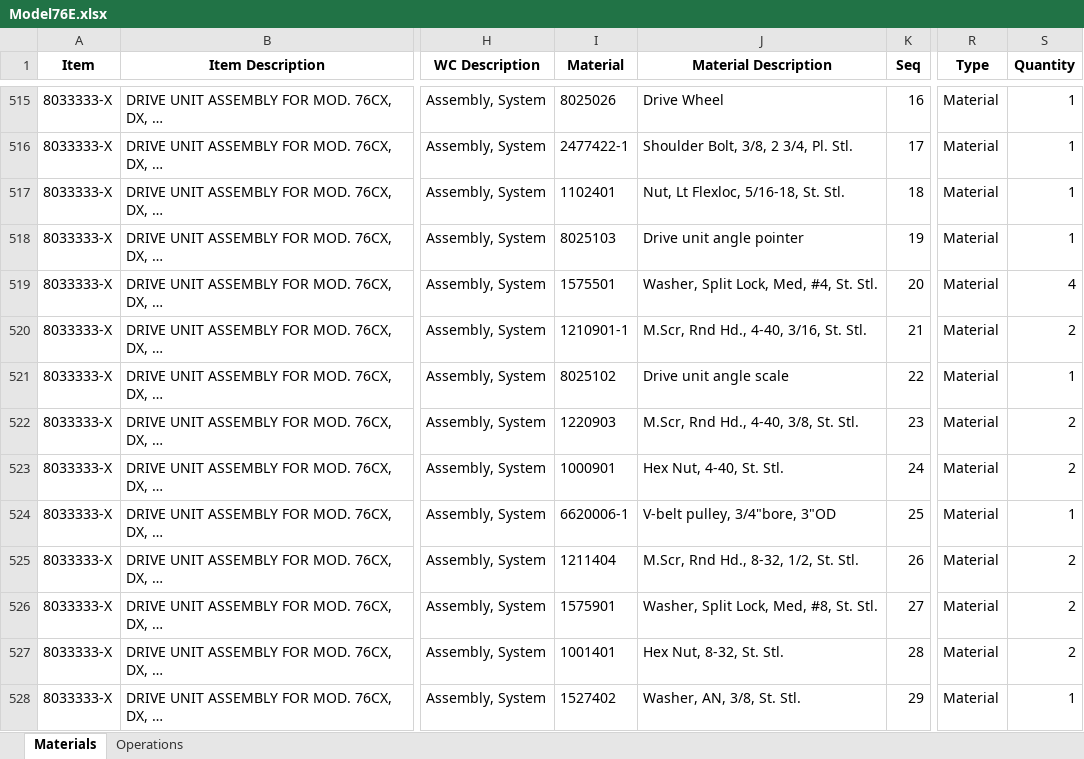
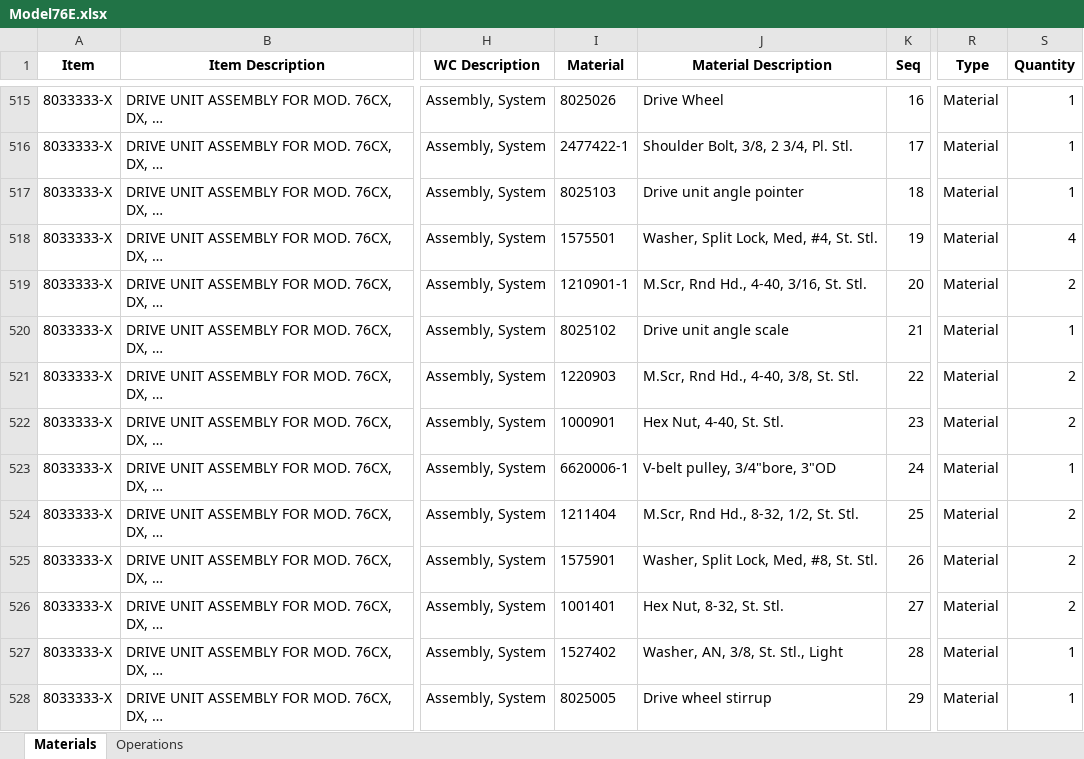
Before and after one commit to MilesStarr/TACTIC_ERP_Phase2BOM, an Excel workbook: OpsAndMats/Model76E.xlsx, sheet Materials, drawn as a sheet; only a part is shown, gaps mark what is left out; values as stored, in another font and other column widths than the file's, no borders; the diff covers the shown part only; the diff names each change by its address in the sheet, - before the commit and + after, or states it on an @@ line.

Commit message:
Minor corrections to Model76E Add M188 HD Unloader to ERP

```diff
--- a/OpsAndMats/Model76E.xlsx (sheet Materials)
+++ b/OpsAndMats/Model76E.xlsx (sheet Materials)
-I517 (Material): 1102401
+I517 (Material): 8025103
-J517 (Material Description): Nut, Lt Flexloc, 5/16-18, St. Stl.
+J517 (Material Description): Drive unit angle pointer
-I518 (Material): 8025103
+I518 (Material): 1575501
-J518 (Material Description): Drive unit angle pointer
+J518 (Material Description): Washer, Split Lock, Med, #4, St. Stl.
-S518 (Quantity): 1
+S518 (Quantity): 4
-I519 (Material): 1575501
+I519 (Material): 1210901-1
-J519 (Material Description): Washer, Split Lock, Med, #4, St. Stl.
+J519 (Material Description): M.Scr, Rnd Hd., 4-40, 3/16, St. Stl.
-S519 (Quantity): 4
+S519 (Quantity): 2
-I520 (Material): 1210901-1
+I520 (Material): 8025102
-J520 (Material Description): M.Scr, Rnd Hd., 4-40, 3/16, St. Stl.
+J520 (Material Description): Drive unit angle scale
-S520 (Quantity): 2
+S520 (Quantity): 1
-I521 (Material): 8025102
+I521 (Material): 1220903
-J521 (Material Description): Drive unit angle scale
+J521 (Material Description): M.Scr, Rnd Hd., 4-40, 3/8, St. Stl.
-S521 (Quantity): 1
+S521 (Quantity): 2
-I522 (Material): 1220903
+I522 (Material): 1000901
-J522 (Material Description): M.Scr, Rnd Hd., 4-40, 3/8, St. Stl.
+J522 (Material Description): Hex Nut, 4-40, St. Stl.
-I523 (Material): 1000901
+I523 (Material): 6620006-1
-J523 (Material Description): Hex Nut, 4-40, St. Stl.
+J523 (Material Description): V-belt pulley, 3/4"bore, 3"OD
-S523 (Quantity): 2
+S523 (Quantity): 1
-I524 (Material): 6620006-1
+I524 (Material): 1211404
-J524 (Material Description): V-belt pulley, 3/4"bore, 3"OD
+J524 (Material Description): M.Scr, Rnd Hd., 8-32, 1/2, St. Stl.
-S524 (Quantity): 1
+S524 (Quantity): 2
-I525 (Material): 1211404
+I525 (Material): 1575901
-J525 (Material Description): M.Scr, Rnd Hd., 8-32, 1/2, St. Stl.
+J525 (Material Description): Washer, Split Lock, Med, #8, St. Stl.
-I526 (Material): 1575901
+I526 (Material): 1001401
-J526 (Material Description): Washer, Split Lock, Med, #8, St. Stl.
+J526 (Material Description): Hex Nut, 8-32, St. Stl.
-I527 (Material): 1001401
+I527 (Material): 1527402
-J527 (Material Description): Hex Nut, 8-32, St. Stl.
+J527 (Material Description): Washer, AN, 3/8, St. Stl., Light
-S527 (Quantity): 2
+S527 (Quantity): 1
-I528 (Material): 1527402
+I528 (Material): 8025005
-J528 (Material Description): Washer, AN, 3/8, St. Stl.
+J528 (Material Description): Drive wheel stirrup
```
Also changed, not shown: 2 added rows and 17 edited cells elsewhere in this sheet, 5 other files.
